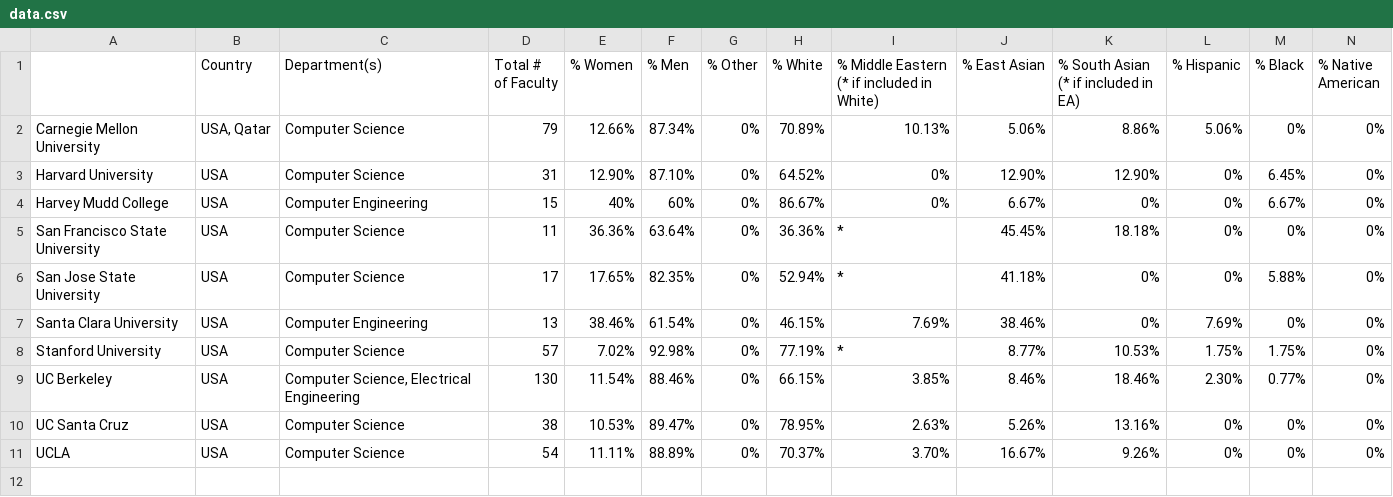
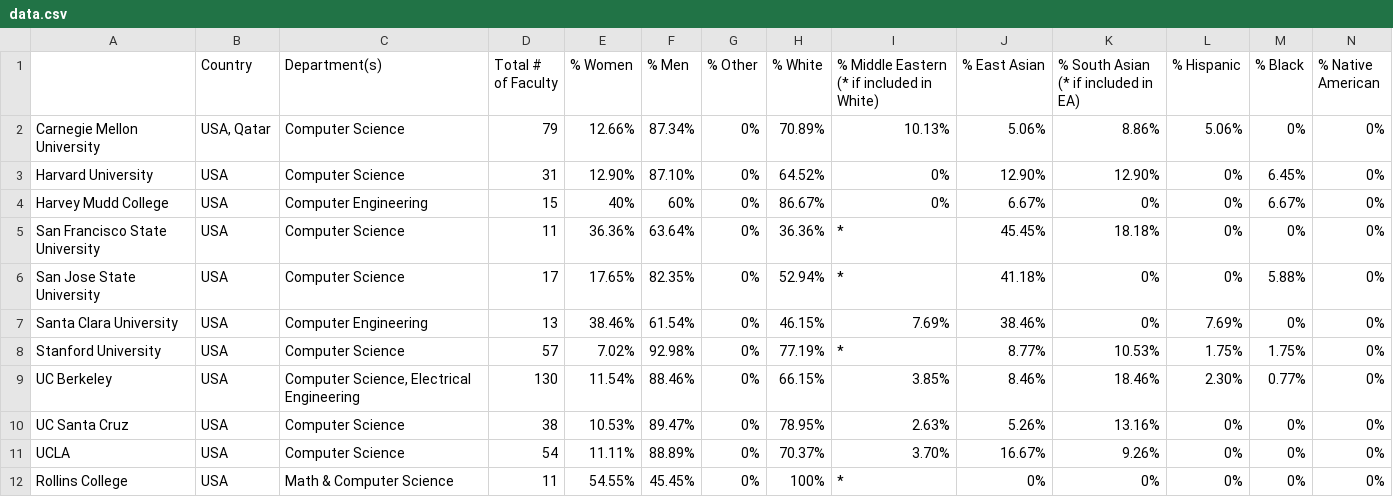
Before and after one commit to sashaperigo/csprof-diversity-data, a CSV file: data.csv, drawn as a sheet; only a part is shown; rows hold the shown columns only; the diff names each change by its address in the sheet, - before the commit and + after, or states it on an @@ line.

Commit message:
Add Rollins College diversity data
Add data on staff members from Rollins College's Math & Computer Science department. One Faculty member has a name that is Turkish in origin, though her background indicates she was born and raised in the USA. I included her in "% White" but let me know if I should have added her directly to "% Middle Eastern instead". Thanks for starting this!

```diff
--- a/data.csv
+++ b/data.csv
+row 12: Rollins College | USA | Math & Computer Science | 11 | 54.55% | 45.45% | 0% | 100% | * | 0% | 0% | 0% | 0% | 0%
```
